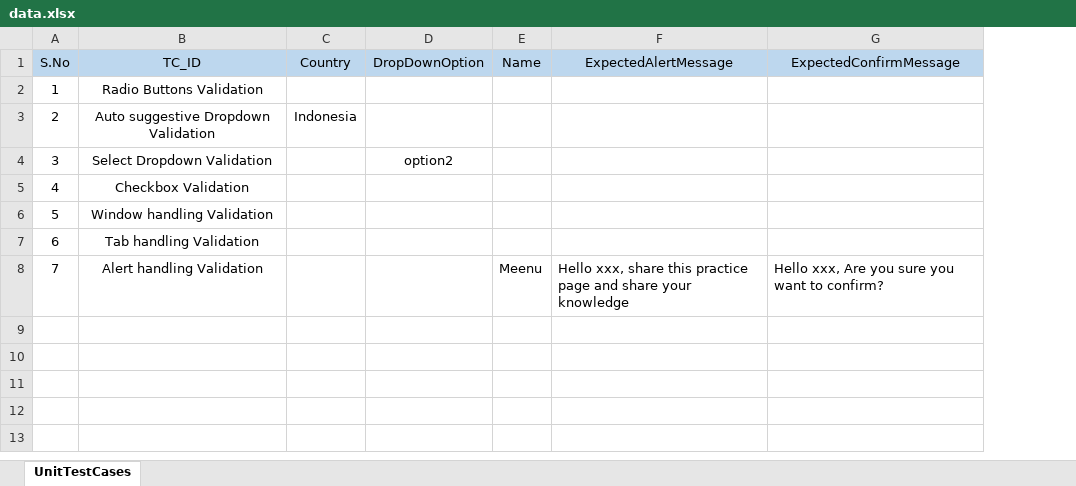
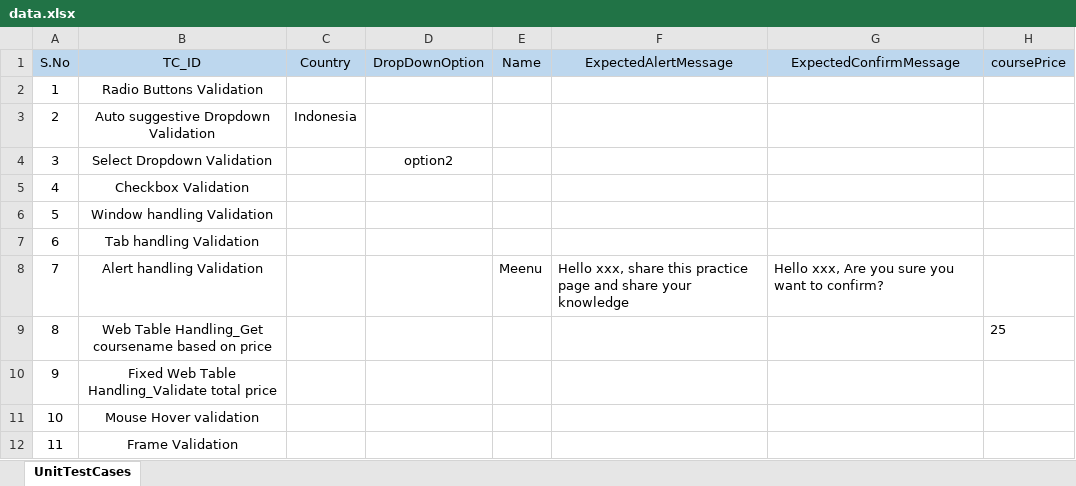
Before and after one commit to MeenakshiSundaramMurugappan/Playwright_Cucumber, an Excel workbook: datatables/excel/data.xlsx, sheet UnitTestCases, drawn as a sheet; values as stored, in another font and other column widths than the file's, no borders; the diff names each change by its address in the sheet, - before the commit and + after, or states it on an @@ line.

Commit message:
mouse hover and frame testcases

```diff
--- a/datatables/excel/data.xlsx (sheet UnitTestCases)
+++ b/datatables/excel/data.xlsx (sheet UnitTestCases)
+column H (coursePrice), empty
+row 9: 8 | Web Table Handling_Get coursename based on price |  |  |  |  |  | 25
+row 10: 9 | Fixed Web Table Handling_Validate total price
+row 11: 10 | Mouse Hover validation
+row 12: 11 | Frame Validation
```
Also changed, not shown: RunManager.xlsx, 3 other files.
